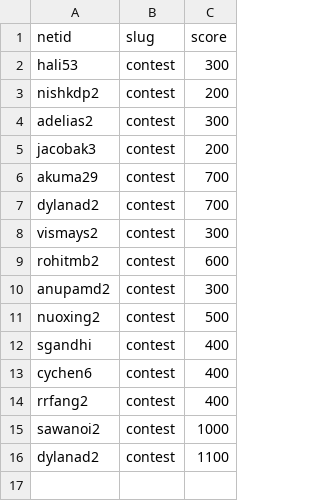
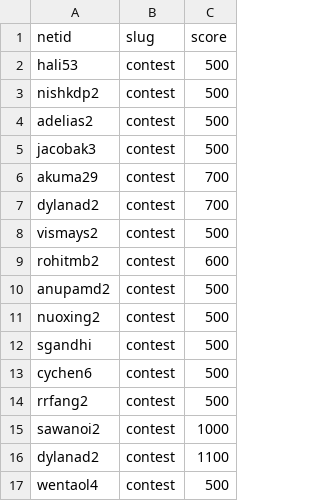
Before and after one commit to mattoxb/gradebook-cs491, a CSV file: score-files/contests.csv, drawn as a sheet.

```diff
--- a/score-files/contests.csv
+++ b/score-files/contests.csv
@@ -1,16 +1,17 @@
 netid,slug,score
-hali53,contest,300
-nishkdp2,contest,200
-adelias2,contest,300
-jacobak3,contest,200
+hali53,contest,500
+nishkdp2,contest,500
+adelias2,contest,500
+jacobak3,contest,500
 akuma29,contest,700
 dylanad2,contest,700
-vismays2,contest,300
+vismays2,contest,500
 rohitmb2,contest,600
-anupamd2,contest,300
+anupamd2,contest,500
 nuoxing2,contest,500
-sgandhi,contest,400
-cychen6,contest,400
-rrfang2,contest,400
+sgandhi,contest,500
+cychen6,contest,500
+rrfang2,contest,500
 sawanoi2,contest,1000
 dylanad2,contest,1100
+wentaol4,contest,500
```
Also changed, not shown: data-files/assignments.csv, score-files/overrides.csv, 8 other files.
